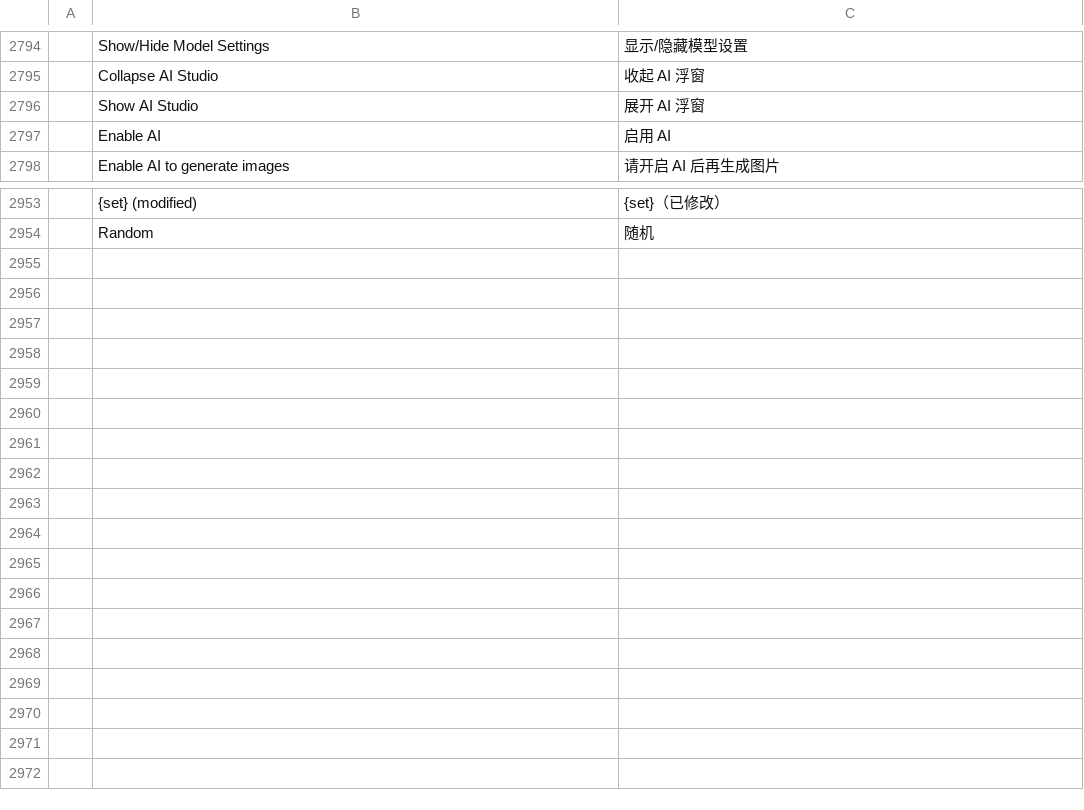
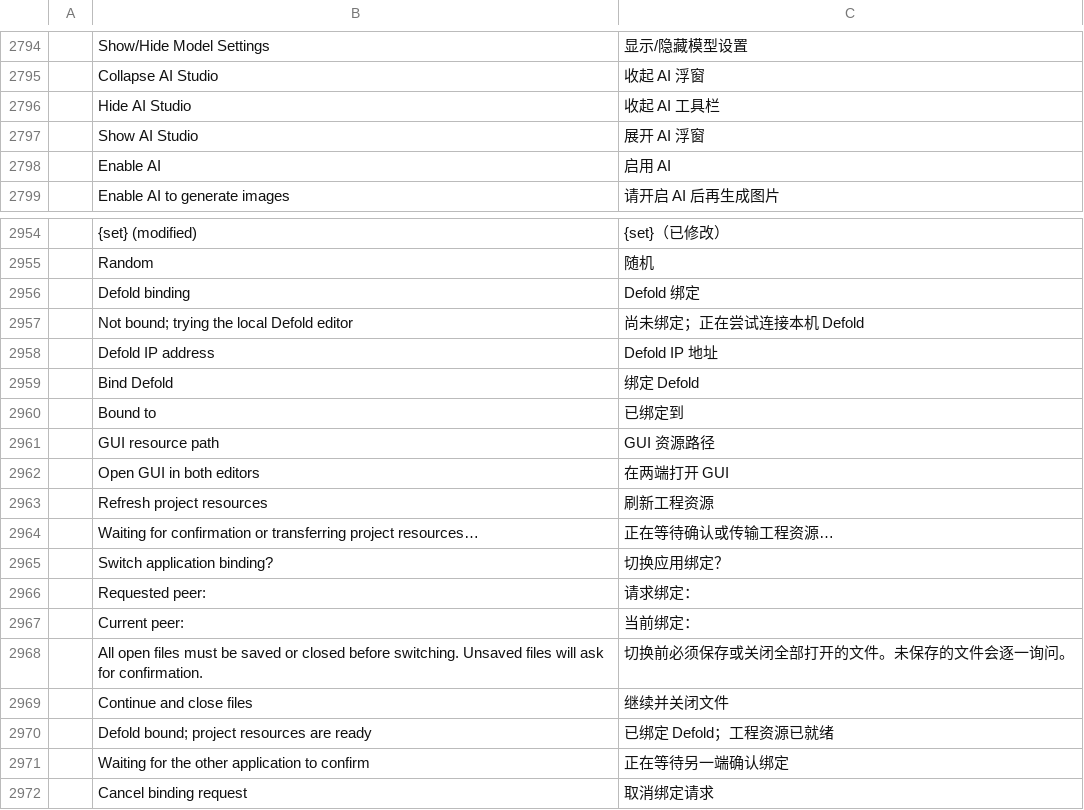
Before and after one commit to iricwang/photocraft, a TSV file: crates/ui-egui/src/i18n/zh-hans.tsv, drawn as a sheet; only a part is shown, gaps mark what is left out; the diff names each change by its address in the sheet, - before the commit and + after, or states it on an @@ line.

Commit message:
Add peer binding and refine Defold editing and AI controls
Support IP binding, project resource transfer and safe peer switching. Preserve GUI editing fixes, improve move auto-selection and hover feedback, and add the AI Studio toolbar switch and launchers.

```diff
--- a/crates/ui-egui/src/i18n/zh-hans.tsv
+++ b/crates/ui-egui/src/i18n/zh-hans.tsv
+row 2796:  | Hide AI Studio | 收起 AI 工具栏
+row 2956:  | Defold binding | Defold 绑定
+row 2957:  | Not bound; trying the local Defold editor | 尚未绑定；正在尝试连接本机 Defold
+row 2958:  | Defold IP address | Defold IP 地址
+row 2959:  | Bind Defold | 绑定 Defold
+row 2960:  | Bound to | 已绑定到
+row 2961:  | GUI resource path | GUI 资源路径
+row 2962:  | Open GUI in both editors | 在两端打开 GUI
+row 2963:  | Refresh project resources | 刷新工程资源
+row 2964:  | Waiting for confirmation or transferring project resources… | 正在等待确认或传输工程资源…
+row 2965:  | Switch application binding? | 切换应用绑定？
+row 2966:  | Requested peer: | 请求绑定：
+row 2967:  | Current peer: | 当前绑定：
+row 2968:  | All open files must be saved or closed before switching. Unsaved files will ask for confirmation. | 切换前必须保存或关闭全部打开的文件。未保存的文件会逐一询问。
+row 2969:  | Continue and close files | 继续并关闭文件
+row 2970:  | Defold bound; project resources are ready | 已绑定 Defold；工程资源已就绪
+row 2971:  | Waiting for the other application to confirm | 正在等待另一端确认绑定
+row 2972:  | Cancel binding request | 取消绑定请求
```
Also changed, not shown: 40 other files.
